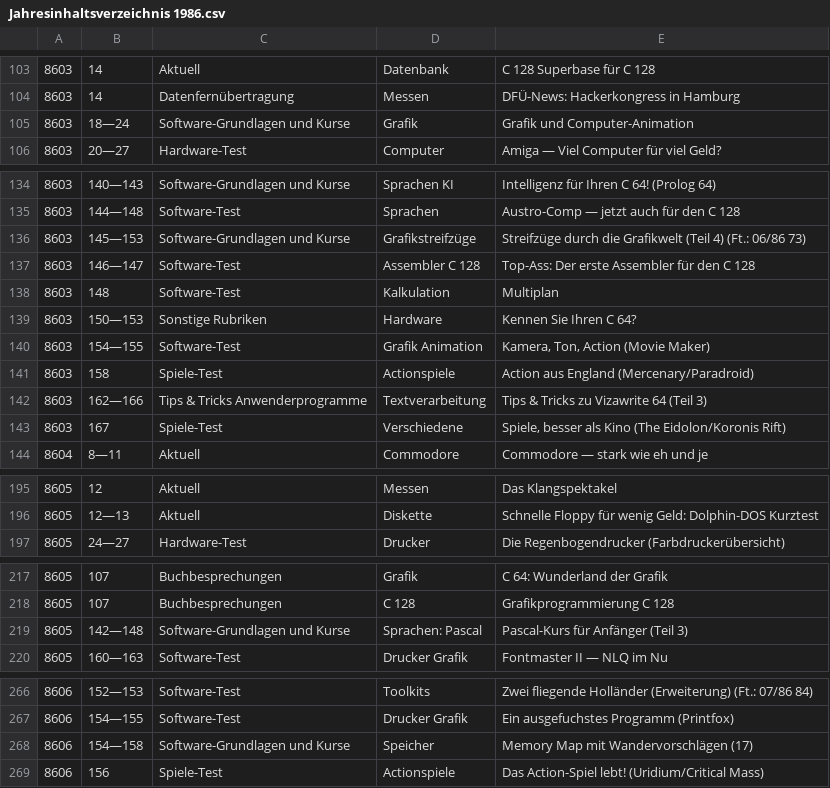
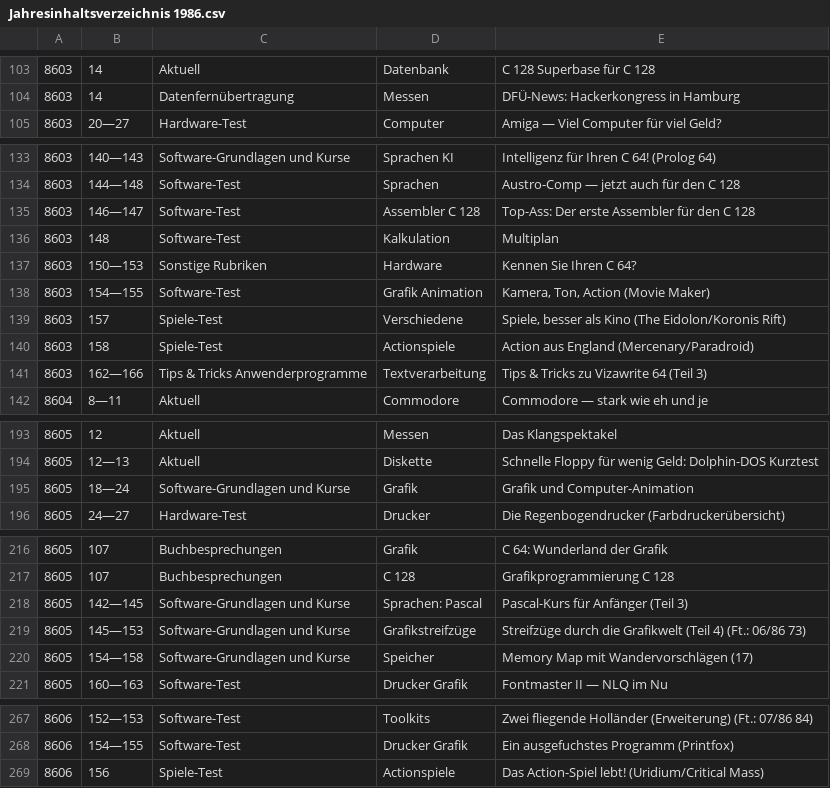
Before and after one commit to mist64/64er-magazin.de, a CSV file: Jahresinhaltsverzeichnis 1986.csv, drawn as a sheet; only a part is shown, gaps mark what is left out.

```diff
--- a/Jahresinhaltsverzeichnis 1986.csv
+++ b/Jahresinhaltsverzeichnis 1986.csv
@@ -104,3 +104,2 @@
 8603,14,Datenfernübertragung,Messen,DFÜ-News: Hackerkongress in Hamburg
-8603,18—24,Software-Grundlagen und Kurse,Grafik,Grafik und Computer-Animation
 8603,20—27,Hardware-Test,Computer,Amiga — Viel Computer für viel Geld?
@@ -135,3 +134,2 @@
 8603,144—148,Software-Test,Sprachen,Austro-Comp — jetzt auch für den C 128
-8603,145—153,Software-Grundlagen und Kurse,Grafikstreifzüge,Streifzüge durch die Grafikwelt (Teil 4) (Ft.: 06/86 73)
 8603,146—147,Software-Test,Assembler C 128,Top-Ass: Der erste Assembler für den C 128
@@ -140,5 +138,5 @@
 8603,154—155,Software-Test,Grafik Animation,"Kamera, Ton, Action (Movie Maker)"
+8603,157,Spiele-Test,Verschiedene,"Spiele, besser als Kino (The Eidolon/Koronis Rift)"
 8603,158,Spiele-Test,Actionspiele,Action aus England (Mercenary/Paradroid)
 8603,162—166,Tips & Tricks Anwenderprogramme,Textverarbeitung,Tips & Tricks zu Vizawrite 64 (Teil 3)
-8603,167,Spiele-Test,Verschiedene,"Spiele, besser als Kino (The Eidolon/Koronis Rift)"
 8604,8—11,Aktuell,Commodore,Commodore — stark wie eh und je
@@ -196,2 +194,3 @@
 8605,12—13,Aktuell,Diskette,Schnelle Floppy für wenig Geld: Dolphin-DOS Kurztest
+8605,18—24,Software-Grundlagen und Kurse,Grafik,Grafik und Computer-Animation
 8605,24—27,Hardware-Test,Drucker,Die Regenbogendrucker (Farbdruckerübersicht)
@@ -218,3 +217,5 @@
 8605,107,Buchbesprechungen,C 128,Grafikprogrammierung C 128
-8605,142—148,Software-Grundlagen und Kurse,Sprachen: Pascal,Pascal-Kurs für Anfänger (Teil 3)
+8605,142—145,Software-Grundlagen und Kurse,Sprachen: Pascal,Pascal-Kurs für Anfänger (Teil 3)
+8605,145—153,Software-Grundlagen und Kurse,Grafikstreifzüge,Streifzüge durch die Grafikwelt (Teil 4) (Ft.: 06/86 73)
+8605,154—158,Software-Grundlagen und Kurse,Speicher,Memory Map mit Wandervorschlägen (17)
 8605,160—163,Software-Test,Drucker Grafik,Fontmaster II — NLQ im Nu
@@ -267,3 +268,2 @@
 8606,154—155,Software-Test,Drucker Grafik,Ein ausgefuchstes Programm (Printfox)
-8606,154—158,Software-Grundlagen und Kurse,Speicher,Memory Map mit Wandervorschlägen (17)
 8606,156,Spiele-Test,Actionspiele,Das Action-Spiel lebt! (Uridium/Critical Mass)
```
Also changed, not shown: 52 other files.
